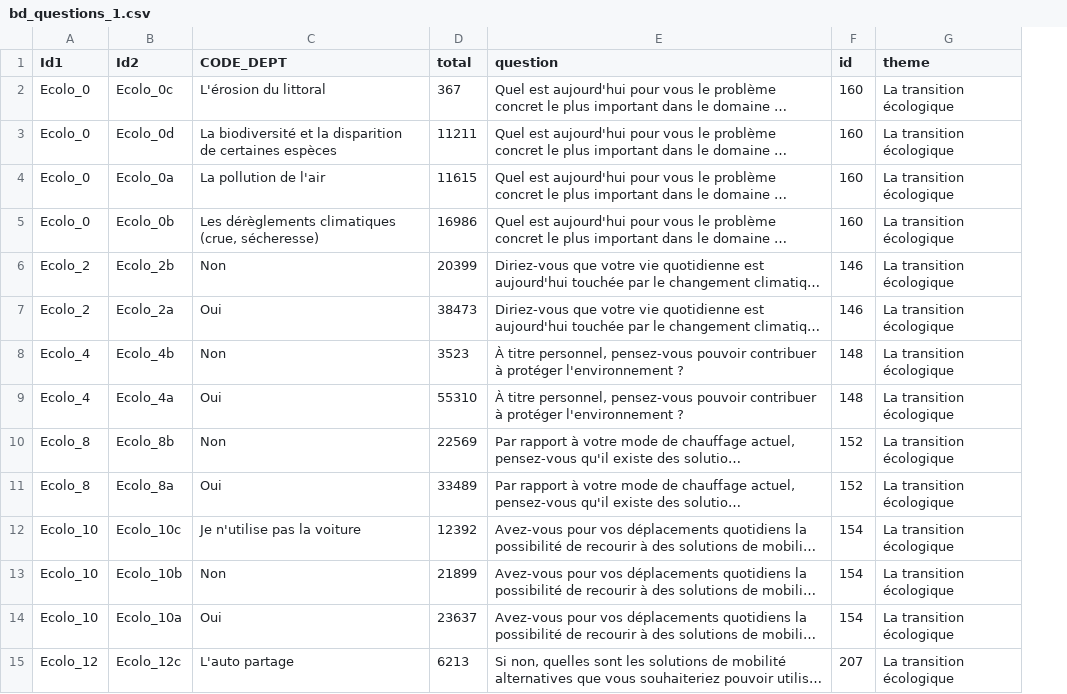
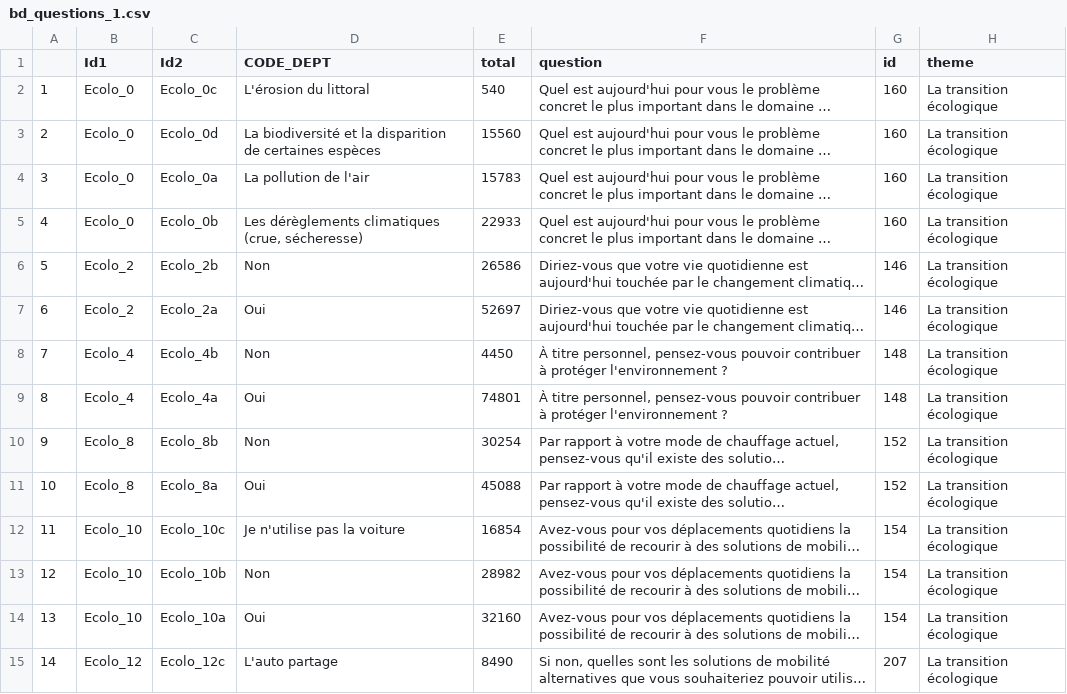
Before and after one commit to louisv123/louisv123.github.io, a CSV file: analyses-gdn/bd_questions_1.csv, drawn as a sheet; only a part is shown; long unchanged cells end in …; addresses are those after the commit; the diff covers the shown part only; the diff names each change by its address in the sheet, - before the commit and + after, or states it on an @@ line.

Commit message:
MAJ data

```diff
--- a/analyses-gdn/bd_questions_1.csv
+++ b/analyses-gdn/bd_questions_1.csv
+column A, rows 2-15: 1 | 2 | 3 | 4 | 5 | 6 | 7 | 8 | 9 | 10 | 11 | 12 | 13 | 14
-E2 (total): 367
+E2 (total): 540
-E3 (total): 11211
+E3 (total): 15560
-E4 (total): 11615
+E4 (total): 15783
-E5 (total): 16986
+E5 (total): 22933
-E6 (total): 20399
+E6 (total): 26586
-E7 (total): 38473
+E7 (total): 52697
-E8 (total): 3523
+E8 (total): 4450
-E9 (total): 55310
+E9 (total): 74801
-E10 (total): 22569
+E10 (total): 30254
-E11 (total): 33489
+E11 (total): 45088
-E12 (total): 12392
+E12 (total): 16854
-E13 (total): 21899
+E13 (total): 28982
-E14 (total): 23637
+E14 (total): 32160
-E15 (total): 6213
+E15 (total): 8490
```
Also changed, not shown: 78 edited cells elsewhere in this file, 6 other files.
